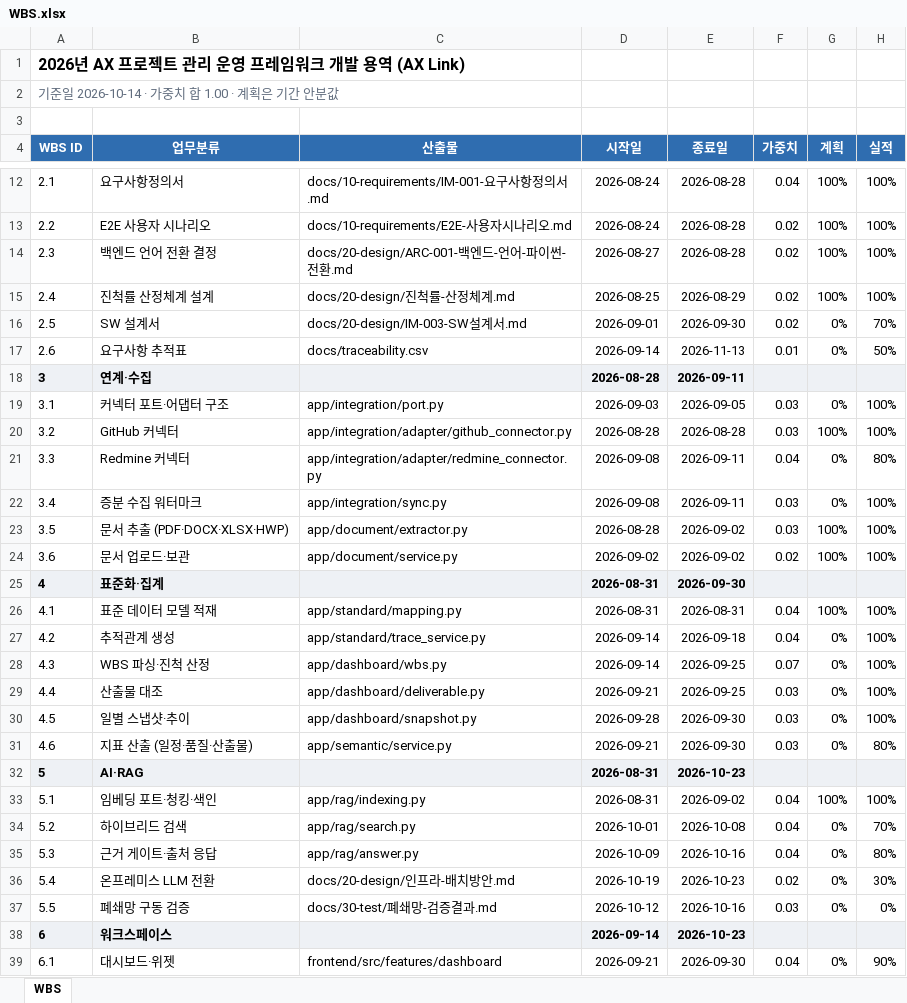
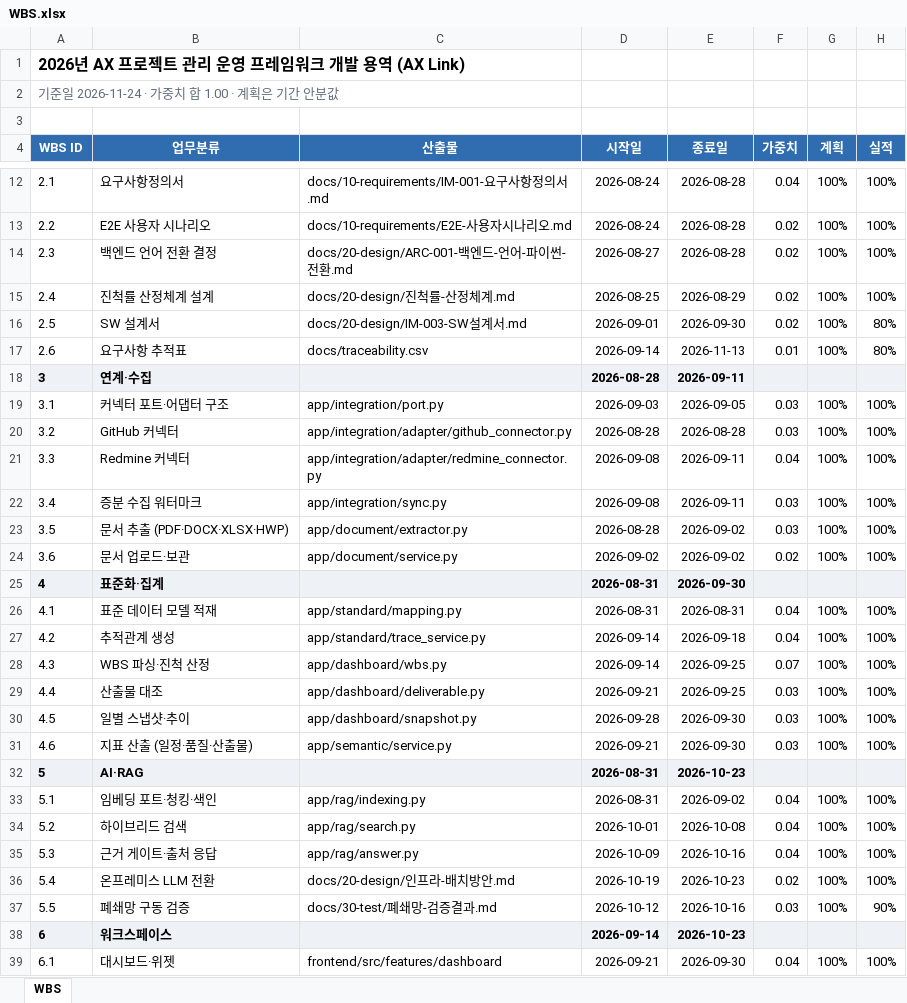
Before and after one commit to jypark-user/axlink, an Excel workbook: docs/00-management/WBS.xlsx, sheet WBS, drawn as a sheet; only a part is shown, gaps mark what is left out; values as stored, in another font and other column widths than the file's, no borders; the diff covers the shown part only; the diff names each change by its address in the sheet, - before the commit and + after, or states it on an @@ line.

```diff
--- a/docs/00-management/WBS.xlsx (sheet WBS)
+++ b/docs/00-management/WBS.xlsx (sheet WBS)
-A2 (WBS ID): 기준일 2026-10-14 · 가중치 합 1.00 · 계획은 기간 안분값
+A2 (WBS ID): 기준일 2026-11-24 · 가중치 합 1.00 · 계획은 기간 안분값
-G16:G17 (계획): 0%
+G16:G17 (계획): 100%
-H16 (실적): 70%
+H16 (실적): 80%
-H17 (실적): 50%
+H17 (실적): 80%
-G19 (계획): 0%
+G19 (계획): 100%
-G21:G22 (계획): 0%
+G21:G22 (계획): 100%
-H21 (실적): 80%
+H21 (실적): 100%
-G27:G31 (계획): 0%
+G27:G31 (계획): 100%
-H31 (실적): 80%
+H31 (실적): 100%
-G34:G37 (계획): 0%
+G34:G37 (계획): 100%
-H34 (실적): 70%
+H34 (실적): 100%
-H35 (실적): 80%
+H35 (실적): 100%
-H36 (실적): 30%
+H36 (실적): 100%
-H37 (실적): 0%
+H37 (실적): 90%
-G39 (계획): 0%
+G39 (계획): 100%
-H39 (실적): 90%
+H39 (실적): 100%
```
Also changed, not shown: 16 edited cells elsewhere in this sheet.
